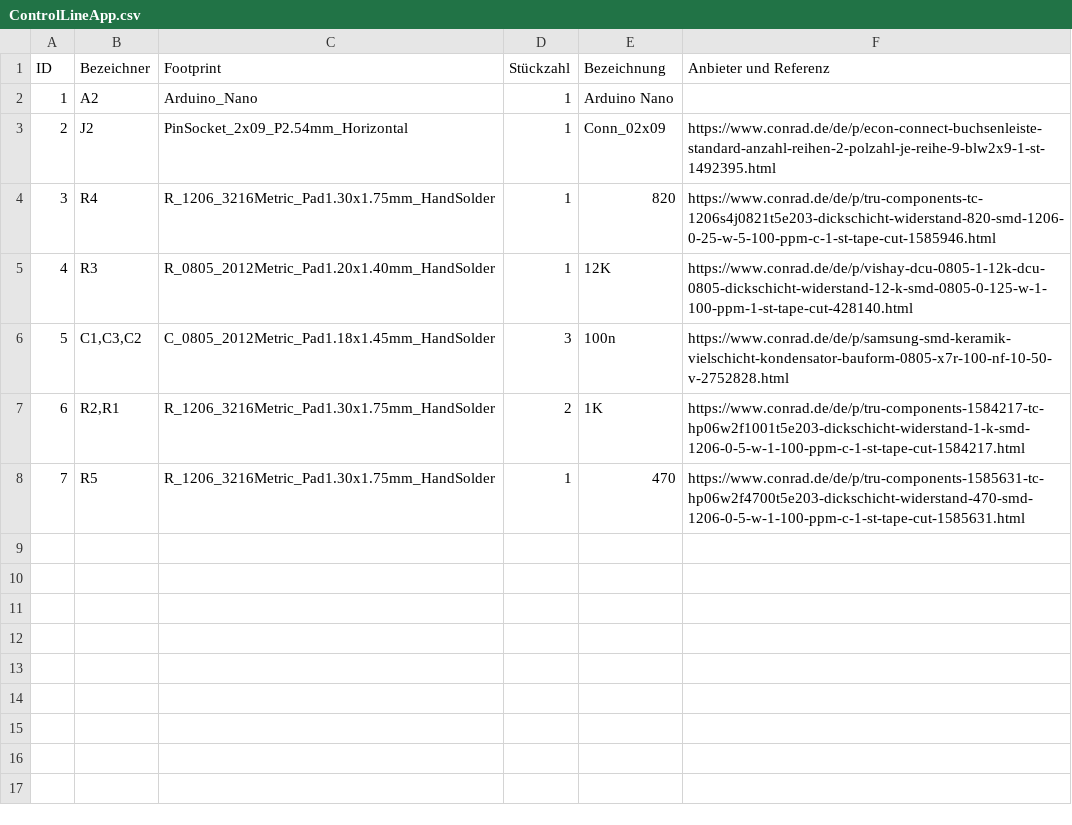
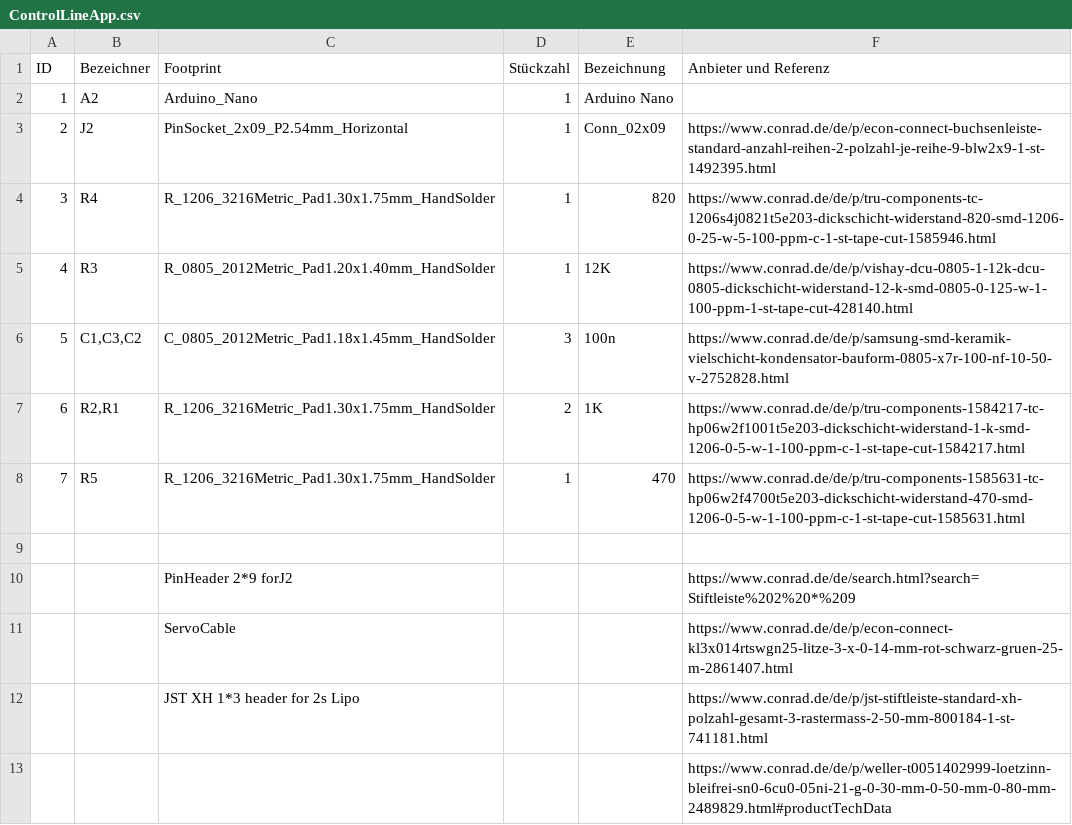
Before and after one commit to Geierwally-xD/ControlLineApp, a CSV file: Hardware/ControlLineApp/ControlLineApp.csv, drawn as a sheet; the diff names each change by its address in the sheet, - before the commit and + after, or states it on an @@ line.

```diff
--- a/Hardware/ControlLineApp/ControlLineApp.csv
+++ b/Hardware/ControlLineApp/ControlLineApp.csv
+row 9: (empty)
+row 10:  |  | PinHeader 2*9 forJ2 |  |  | https://www.conrad.de/de/search.html?search=Stiftleiste%202%20*%209
+row 11:  |  | ServoCable |  |  | https://www.conrad.de/de/p/econ-connect-kl3x014rtswgn25-litze-3-x-0-14-mm-rot-schwarz-gruen-25-m-2861407.html
+row 12:  |  | JST XH 1*3 header for 2s Lipo |  |  | https://www.conrad.de/de/p/jst-stiftleiste-standard-xh-polzahl-gesamt-3-rastermass-2-50-mm-800184-1-st-741181.html
+row 13:  |  |  |  |  | https://www.conrad.de/de/p/weller-t0051402999-loetzinn-bleifrei-sn0-6cu0-05ni-21-g-0-30-mm-0-50-mm-0-80-mm-2489829.html#productTechData
```
Also changed, not shown: 33 other files.
